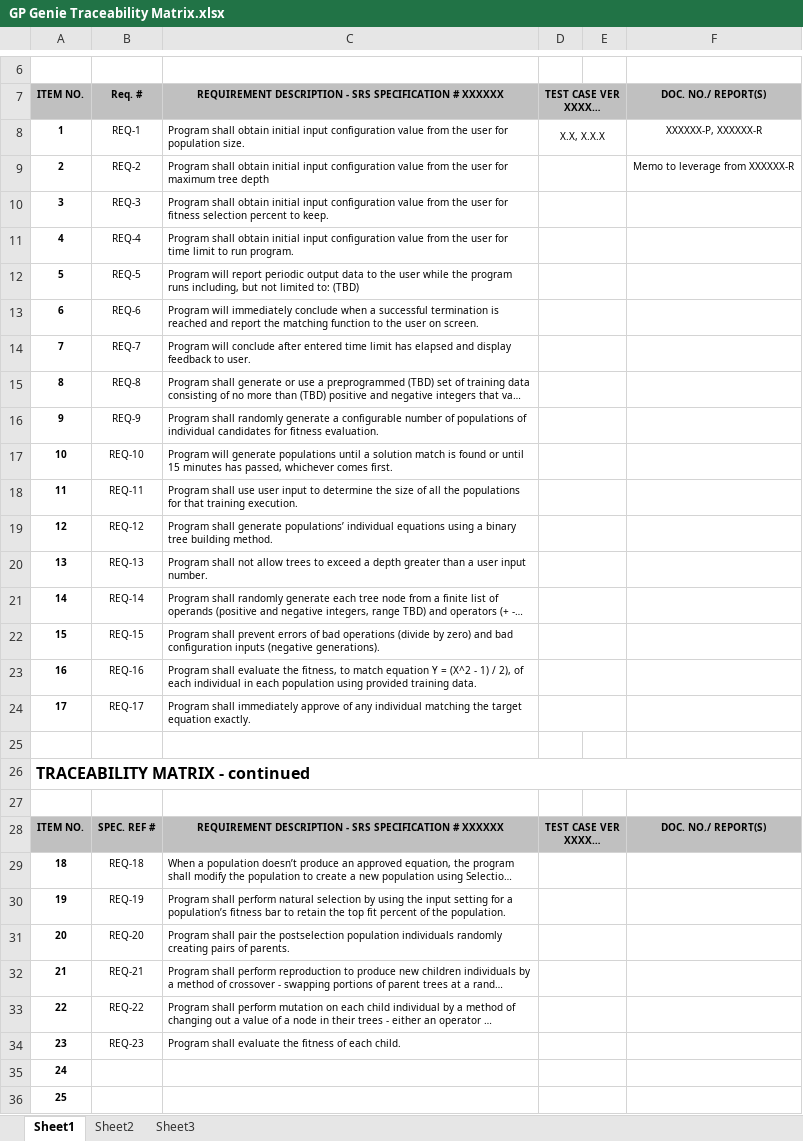
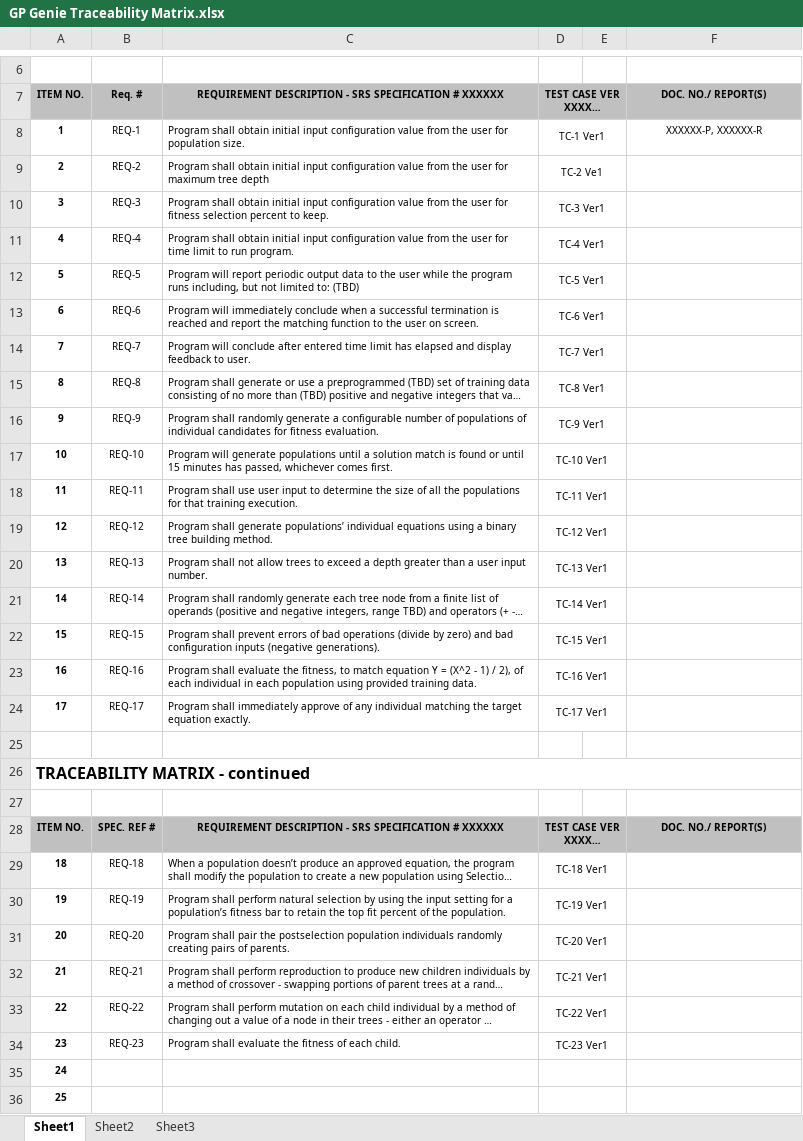
Before and after one commit to Cecilmecil/Working_Dir, an Excel workbook: GP Genie Traceability Matrix.xlsx, sheet Sheet1, drawn as a sheet; only a part is shown, gaps mark what is left out; long unchanged cells end in …; values as stored, in another font and other column widths than the file's, no borders; charts and pictures not drawn; the diff covers the shown part only; the diff names each change by its address in the sheet, - before the commit and + after, or states it on an @@ line.

Commit message:
Added test case reference

```diff
--- a/GP Genie Traceability Matrix.xlsx (sheet Sheet1)
+++ b/GP Genie Traceability Matrix.xlsx (sheet Sheet1)
-D8: X.X, X.X.X
+D8: TC-1 Ver1
-D9: (empty)
+D9: TC-2 Ve1
-F9: Memo to leverage from XXXXXX-R
+F9: (empty)
-D10: (empty)
+D10: TC-3 Ver1
-D11: (empty)
+D11: TC-4 Ver1
-D12: (empty)
+D12: TC-5 Ver1
-D13: (empty)
+D13: TC-6 Ver1
-D14: (empty)
+D14: TC-7 Ver1
-D15: (empty)
+D15: TC-8 Ver1
-D16: (empty)
+D16: TC-9 Ver1
-D17: (empty)
+D17: TC-10 Ver1
-D18: (empty)
+D18: TC-11 Ver1
-D19: (empty)
+D19: TC-12 Ver1
-D20: (empty)
+D20: TC-13 Ver1
-D21: (empty)
+D21: TC-14 Ver1
-D22: (empty)
+D22: TC-15 Ver1
-D23: (empty)
+D23: TC-16 Ver1
-D24: (empty)
+D24: TC-17 Ver1
-D29: (empty)
+D29: TC-18 Ver1
-D30: (empty)
+D30: TC-19 Ver1
-D31: (empty)
+D31: TC-20 Ver1
-D32: (empty)
+D32: TC-21 Ver1
-D33: (empty)
+D33: TC-22 Ver1
-D34: (empty)
+D34: TC-23 Ver1
```
Also changed, not shown: 1 added row and 1 removed row elsewhere in this sheet, charts or pictures.
